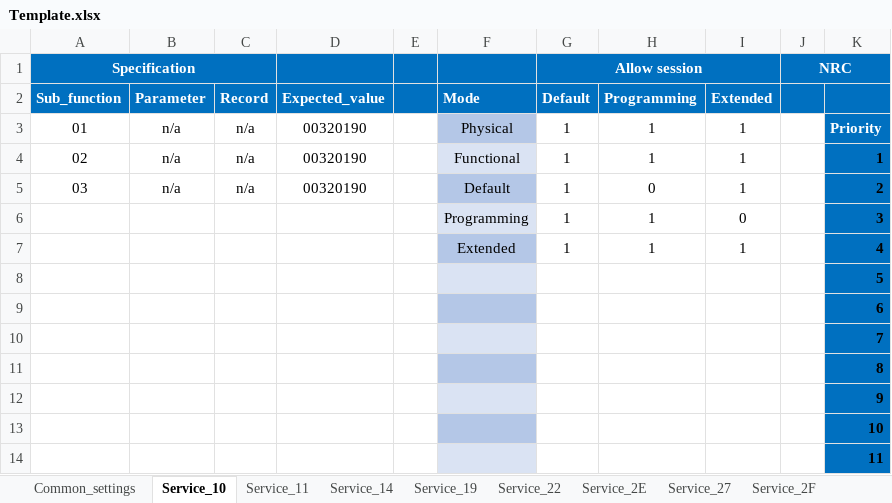
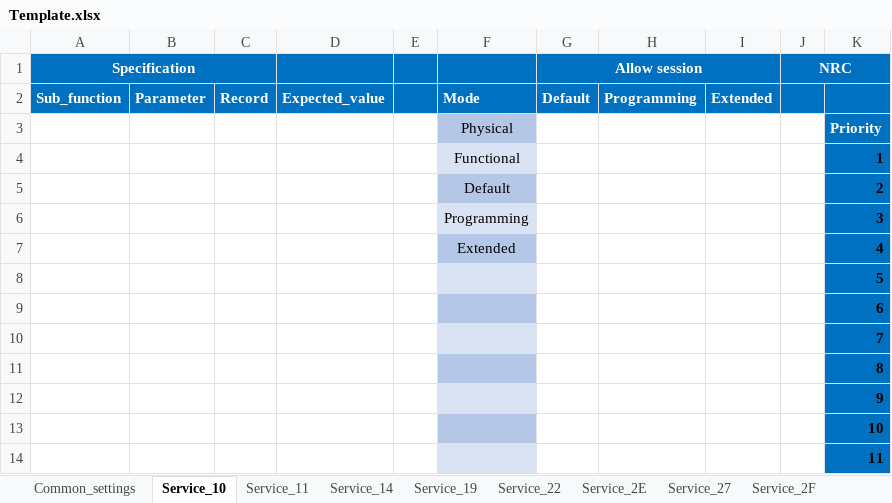
Before and after one commit to HyNguyenAnh/DCOM_TestcaseTool, an Excel workbook: dcomtestcasegeneration/Template/Template.xlsx, sheet Service_10, drawn as a sheet; only a part is shown; values as stored, in another font and other column widths than the file's, no borders; table styles not drawn; the diff names each change by its address in the sheet, - before the commit and + after, or states it on an @@ line.

```diff
--- a/dcomtestcasegeneration/Template/Template.xlsx (sheet Service_10)
+++ b/dcomtestcasegeneration/Template/Template.xlsx (sheet Service_10)
-A3: 01
+A3: (empty)
-B3:B5: n/a
+B3:B5: (empty)
-C3:C5: n/a
+C3:C5: (empty)
-D3:D5: 00320190
+D3:D5: (empty)
-G3:G7: 1
+G3:G7: (empty)
-H3:H4: 1
+H3:H4: (empty)
-I3:I5: 1
+I3:I5: (empty)
-A4: 02
+A4: (empty)
-A5: 03
+A5: (empty)
-H5: 0
+H5: (empty)
-H6:H7: 1
+H6:H7: (empty)
-I6: 0
+I6: (empty)
-I7: 1
+I7: (empty)
```
Also changed, not shown: sheet Service_22, sheet Service_19, sheet Service_2E, sheet Service_14, sheet Service_11, dcomtestcasegeneration/Database/DB_SAIC_AS28_R1.0_DCOM.xlsx, 15 other files.
